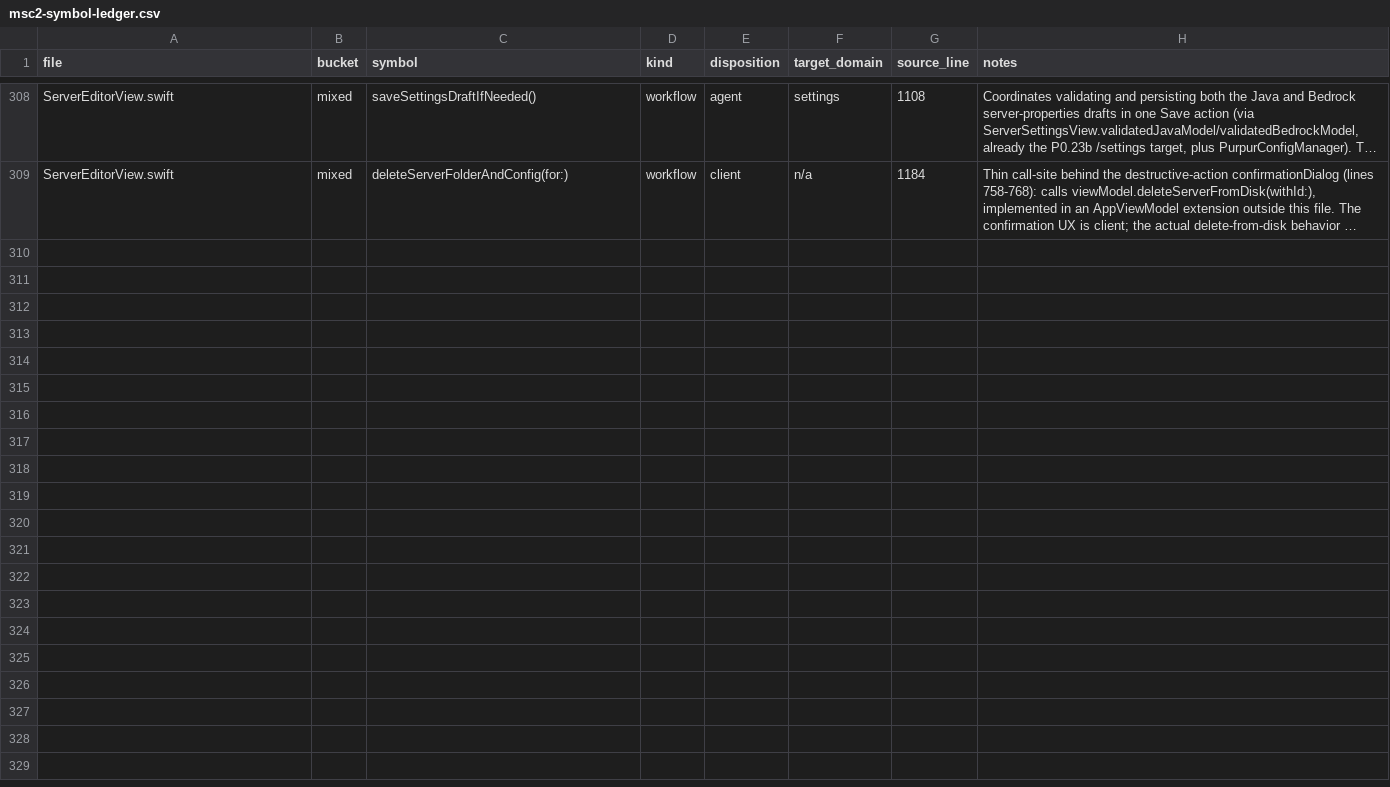
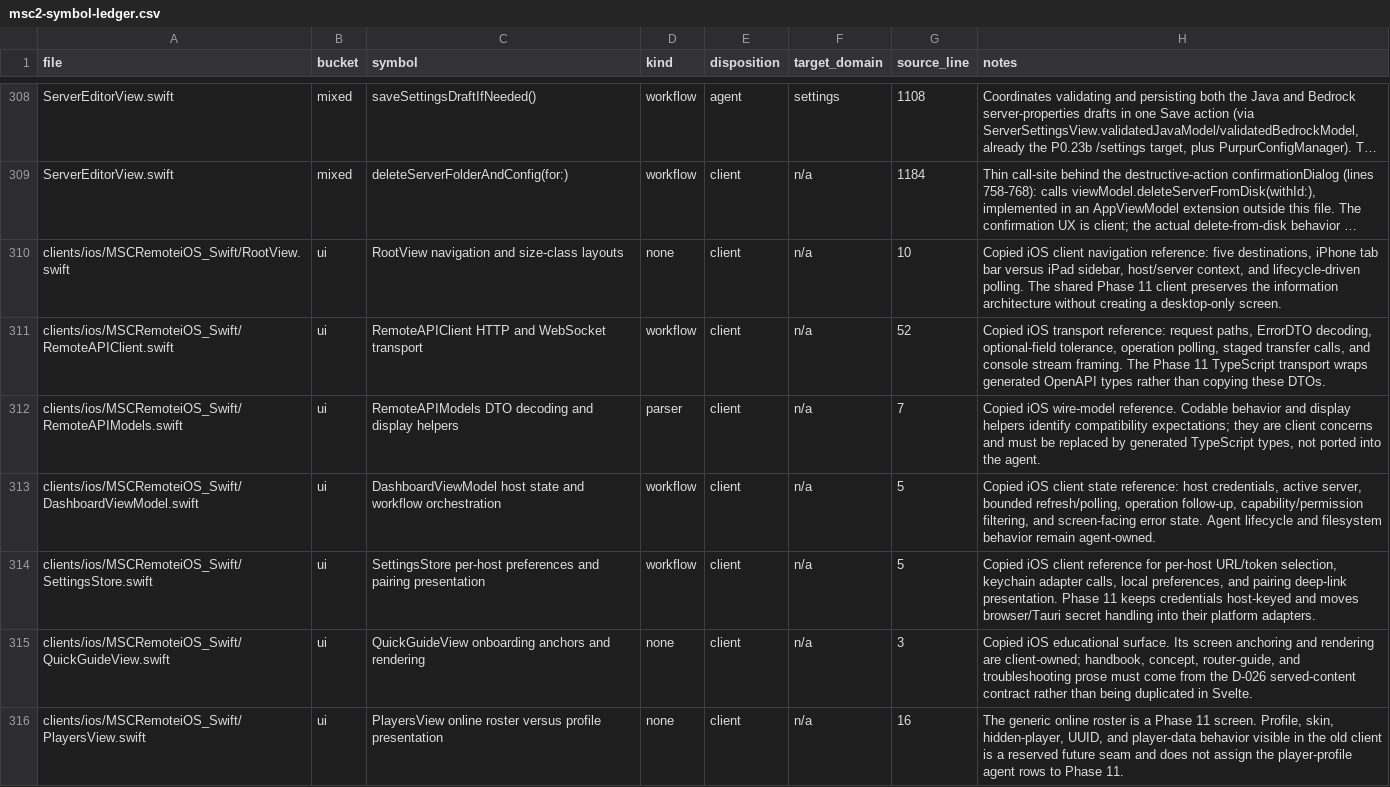
Before and after one commit to ctemple9/msc2, a CSV file: docs/msc2/audit/msc2-symbol-ledger.csv, drawn as a sheet; only a part is shown, gaps mark what is left out; long unchanged cells end in …; the diff names each change by its address in the sheet, - before the commit and + after, or states it on an @@ line.

Commit message:
P11.1: scope desktop and web clients

```diff
--- a/docs/msc2/audit/msc2-symbol-ledger.csv
+++ b/docs/msc2/audit/msc2-symbol-ledger.csv
+row 310: clients/ios/MSCRemoteiOS_Swift/RootView.swift | ui | RootView navigation and size-class layouts | none | client | n/a | 10 | Copied iOS client navigation reference: five destinations, iPhone tab bar versus iPad sidebar, host/server context, and lifecycle-driven polling. The shared Phase 11 client preserves the information architecture without creating a desktop-only screen.
+row 311: clients/ios/MSCRemoteiOS_Swift/RemoteAPIClient.swift | ui | RemoteAPIClient HTTP and WebSocket transport | workflow | client | n/a | 52 | Copied iOS transport reference: request paths, ErrorDTO decoding, optional-field tolerance, operation polling, staged transfer calls, and console stream framing. The Phase 11 TypeScript transport wraps generated OpenAPI types rather than copying these DTOs.
+row 312: clients/ios/MSCRemoteiOS_Swift/RemoteAPIModels.swift | ui | RemoteAPIModels DTO decoding and display helpers | parser | client | n/a | 7 | Copied iOS wire-model reference. Codable behavior and display helpers identify compatibility expectations; they are client concerns and must be replaced by generated TypeScript types, not ported into the agent.
+row 313: clients/ios/MSCRemoteiOS_Swift/DashboardViewModel.swift | ui | DashboardViewModel host state and workflow orchestration | workflow | client | n/a | 5 | Copied iOS client state reference: host credentials, active server, bounded refresh/polling, operation follow-up, capability/permission filtering, and screen-facing error state. Agent lifecycle and filesystem behavior remain agent-owned.
+row 314: clients/ios/MSCRemoteiOS_Swift/SettingsStore.swift | ui | SettingsStore per-host preferences and pairing presentation | workflow | client | n/a | 5 | Copied iOS client reference for per-host URL/token selection, keychain adapter calls, local preferences, and pairing deep-link presentation. Phase 11 keeps credentials host-keyed and moves browser/Tauri secret handling into their platform adapters.
+row 315: clients/ios/MSCRemoteiOS_Swift/QuickGuideView.swift | ui | QuickGuideView onboarding anchors and rendering | none | client | n/a | 3 | Copied iOS educational surface. Its screen anchoring and rendering are client-owned; handbook, concept, router-guide, and troubleshooting prose must come from the D-026 served-content contract rather than being duplicated in Svelte.
+row 316: clients/ios/MSCRemoteiOS_Swift/PlayersView.swift | ui | PlayersView online roster versus profile presentation | none | client | n/a | 16 | The generic online roster is a Phase 11 screen. Profile, skin, hidden-player, UUID, and player-data behavior visible in the old client is a reserved future seam and does not assign the player-profile agent rows to Phase 11.
```
Also changed, not shown: 3 other files.
